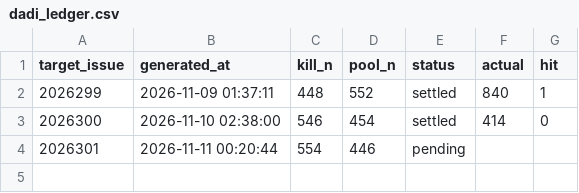
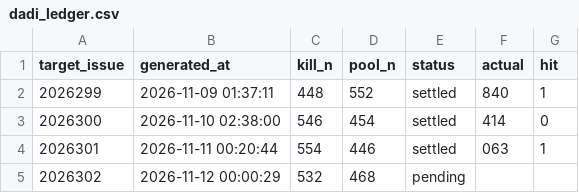
Before and after one commit to suwei8/pinble-actions, a CSV file: experiments/dadi_ledger.csv, drawn as a sheet.

```diff
--- a/experiments/dadi_ledger.csv
+++ b/experiments/dadi_ledger.csv
@@ -3,2 +3,3 @@
 2026300,2026-11-10 02:38:00,546,454,settled,414,0
-2026301,2026-11-11 00:20:44,554,446,pending,,
+2026301,2026-11-11 00:20:44,554,446,settled,063,1
+2026302,2026-11-12 00:00:29,532,468,pending,,
```
Also changed, not shown: 1 other file.
